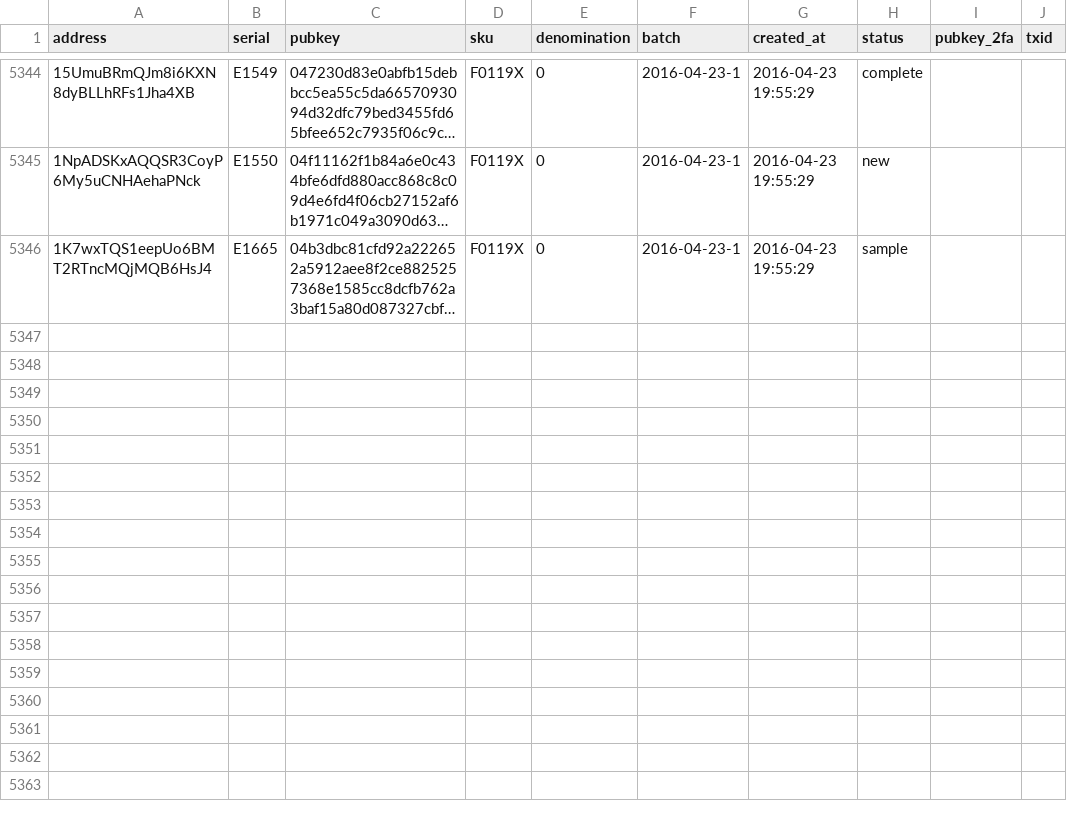
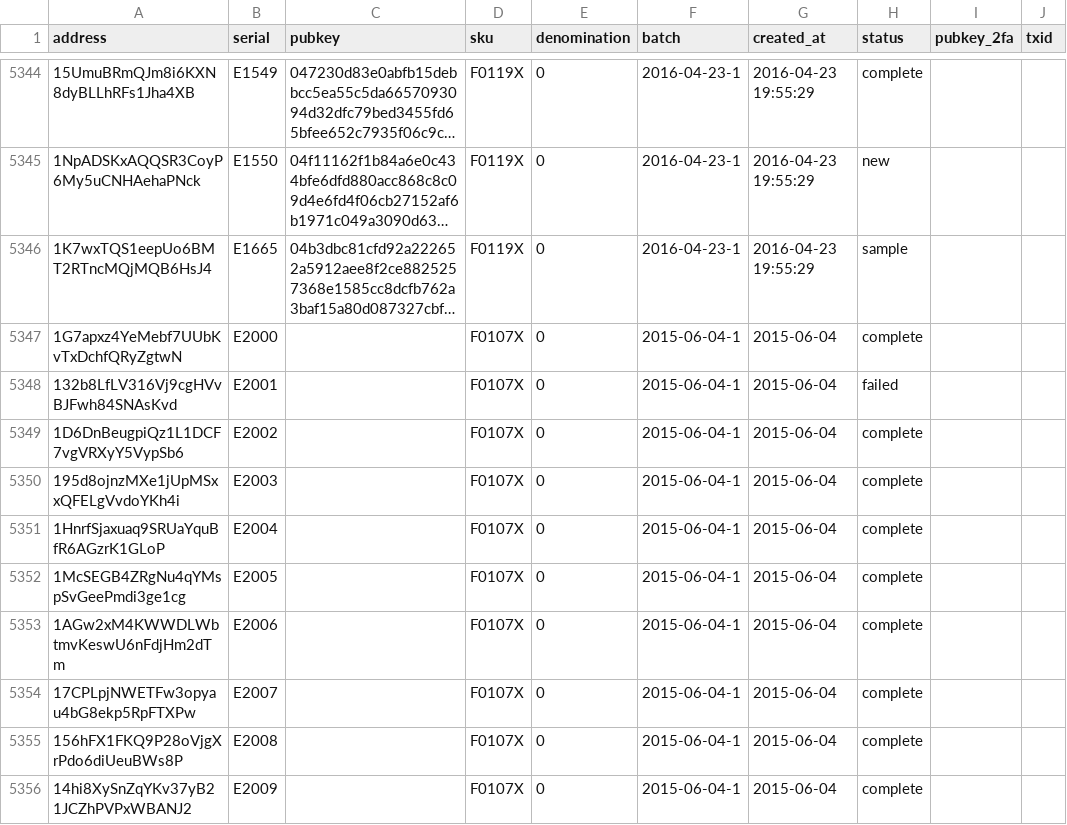
Before and after one commit to prasos/denarium-database, a TSV file: coin.tsv, drawn as a sheet; only a part is shown, gaps mark what is left out; long unchanged cells end in …; the diff covers the shown part only; the diff names each change by its address in the sheet, - before the commit and + after, or states it on an @@ line.

Commit message:
Daily coin status update

```diff
--- a/coin.tsv
+++ b/coin.tsv
+row 5347: 1G7apxz4YeMebf7UUbKvTxDchfQRyZgtwN | E2000 |  | F0107X | 0 | 2015-06-04-1 | 2015-06-04 | complete
+row 5348: 132b8LfLV316Vj9cgHVvBJFwh84SNAsKvd | E2001 |  | F0107X | 0 | 2015-06-04-1 | 2015-06-04 | failed
+row 5349: 1D6DnBeugpiQz1L1DCF7vgVRXyY5VypSb6 | E2002 |  | F0107X | 0 | 2015-06-04-1 | 2015-06-04 | complete
+row 5350: 195d8ojnzMXe1jUpMSxxQFELgVvdoYKh4i | E2003 |  | F0107X | 0 | 2015-06-04-1 | 2015-06-04 | complete
+row 5351: 1HnrfSjaxuaq9SRUaYquBfR6AGzrK1GLoP | E2004 |  | F0107X | 0 | 2015-06-04-1 | 2015-06-04 | complete
+row 5352: 1McSEGB4ZRgNu4qYMspSvGeePmdi3ge1cg | E2005 |  | F0107X | 0 | 2015-06-04-1 | 2015-06-04 | complete
+row 5353: 1AGw2xM4KWWDLWbtmvKeswU6nFdjHm2dTm | E2006 |  | F0107X | 0 | 2015-06-04-1 | 2015-06-04 | complete
+row 5354: 17CPLpjNWETFw3opyau4bG8ekp5RpFTXPw | E2007 |  | F0107X | 0 | 2015-06-04-1 | 2015-06-04 | complete
+row 5355: 156hFX1FKQ9P28oVjgXrPdo6diUeuBWs8P | E2008 |  | F0107X | 0 | 2015-06-04-1 | 2015-06-04 | complete
+row 5356: 14hi8XySnZqYKv37yB21JCZhPVPxWBANJ2 | E2009 |  | F0107X | 0 | 2015-06-04-1 | 2015-06-04 | complete
```
Also changed, not shown: 10 added rows and 50 edited cells elsewhere in this file, 1 other file.
